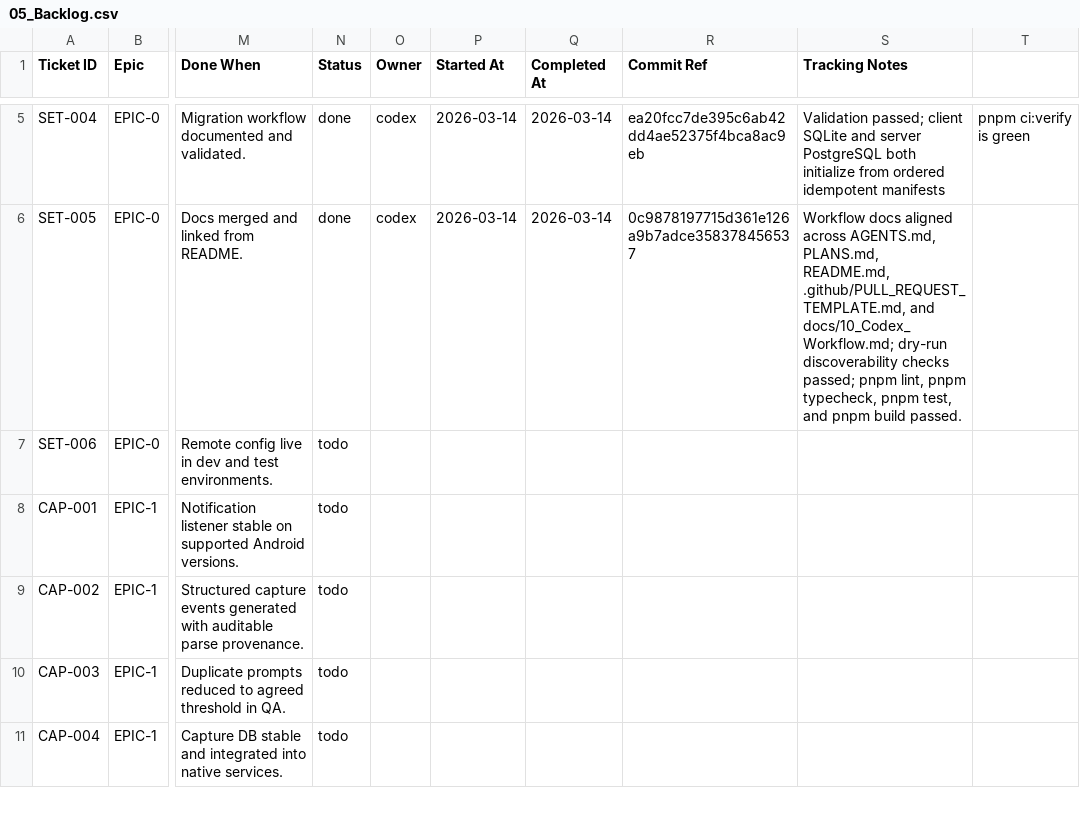
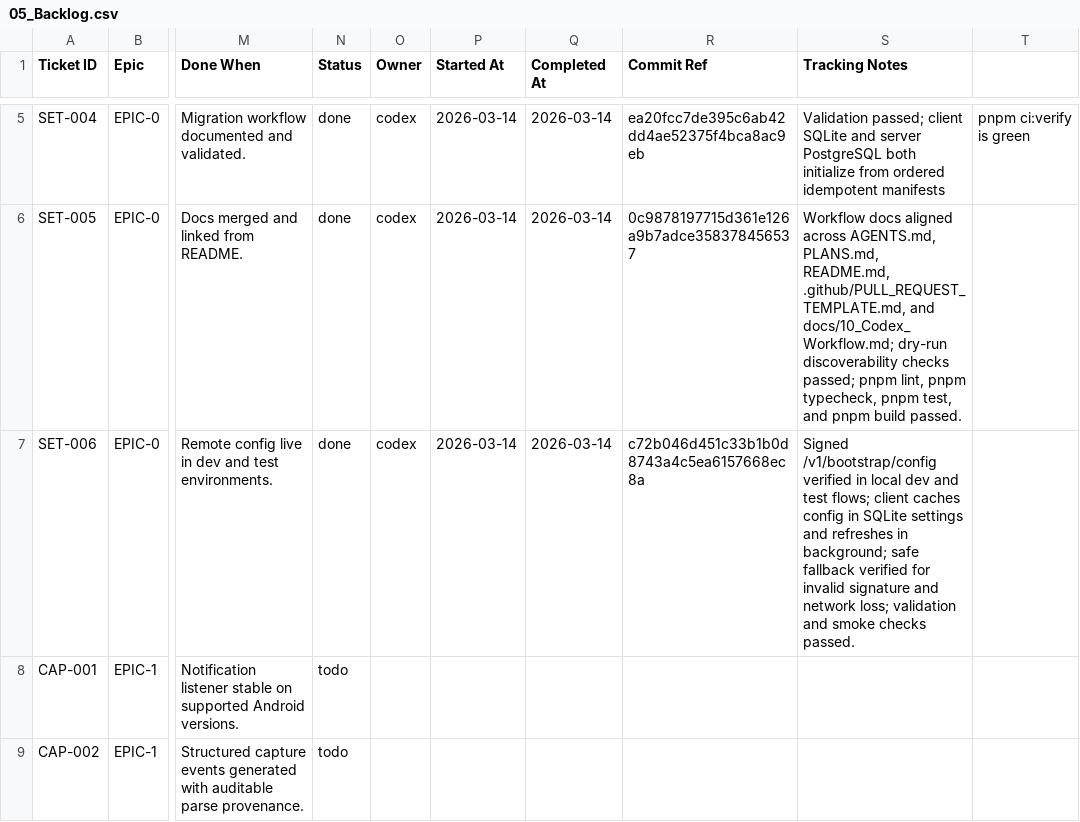
Before and after one commit to anuragkmr45/RupeeLens, a CSV file: docs/05_Backlog.csv, drawn as a sheet; only a part is shown, gaps mark what is left out; the shorter side is filled out with more unchanged rows; the diff names each change by its address in the sheet, - before the commit and + after, or states it on an @@ line.

Commit message:
feat: implement bootstrap configuration provider and related services
- Added BootstrapConfigProvider to manage bootstrap configuration state and feature flags.
- Introduced runtime metadata handling for API base URL and versioning.
- Implemented service functions for loading and refreshing bootstrap configuration from the database and network.
- Created state management for bootstrap configuration, including default values and error handling.
- Developed database utilities for reading and writing JSON settings.
- Established contracts for bootstrap configuration responses and queries.
- Added tests for bootstrap configuration and service functionalities.
- Enhanced parser configuration with global kill switch and parser assignments.
- Implemented API routes for fetching bootstrap configuration with validation.

```diff
--- a/docs/05_Backlog.csv
+++ b/docs/05_Backlog.csv
-N7 (Status): todo
+N7 (Status): done
-O7 (Owner): (empty)
+O7 (Owner): codex
-P7 (Started At): (empty)
+P7 (Started At): 2026-03-14
-Q7 (Completed At): (empty)
+Q7 (Completed At): 2026-03-14
-R7 (Commit Ref): (empty)
+R7 (Commit Ref): c72b046d451c33b1b0d8743a4c5ea6157668ec8a
-S7 (Tracking Notes): (empty)
+S7 (Tracking Notes): Signed /v1/bootstrap/config verified in local dev and test flows; client caches config in SQLite settings and refreshes in background; safe fallback verified for invalid signature and network loss; validation and smoke checks passed.
```
Also changed, not shown: 38 other files.
